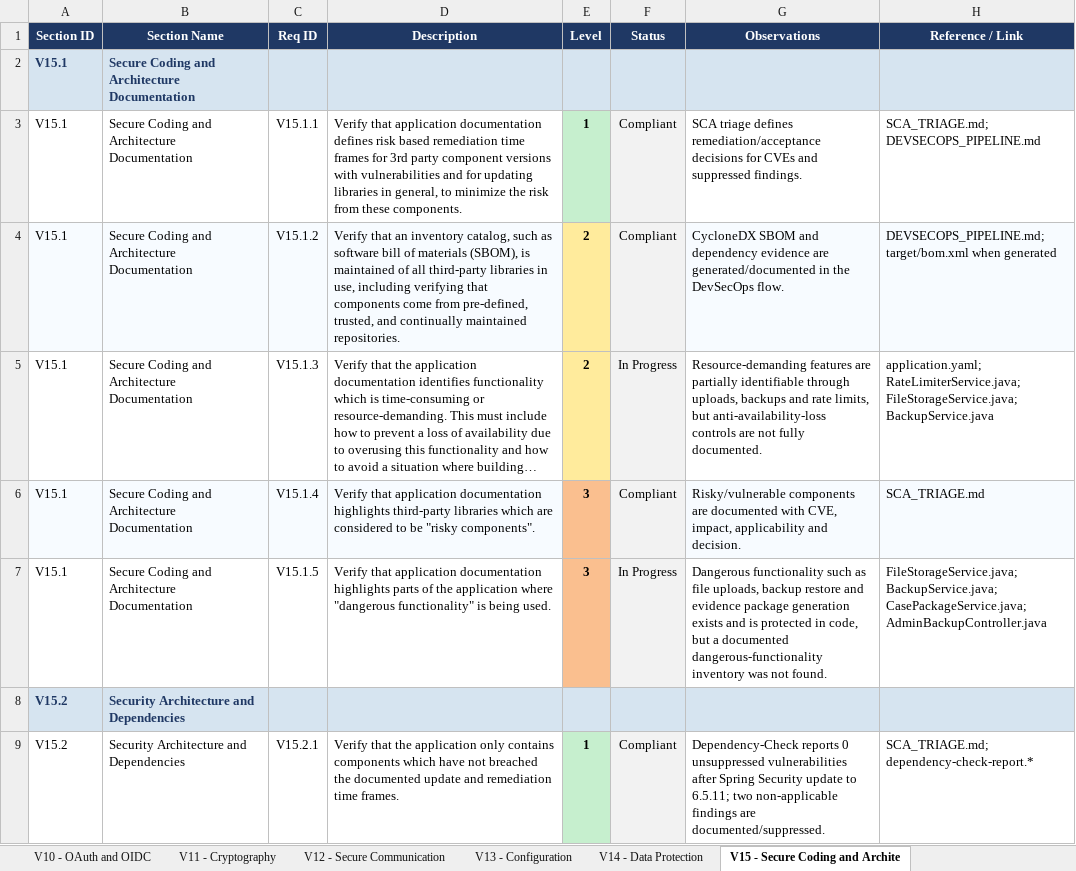
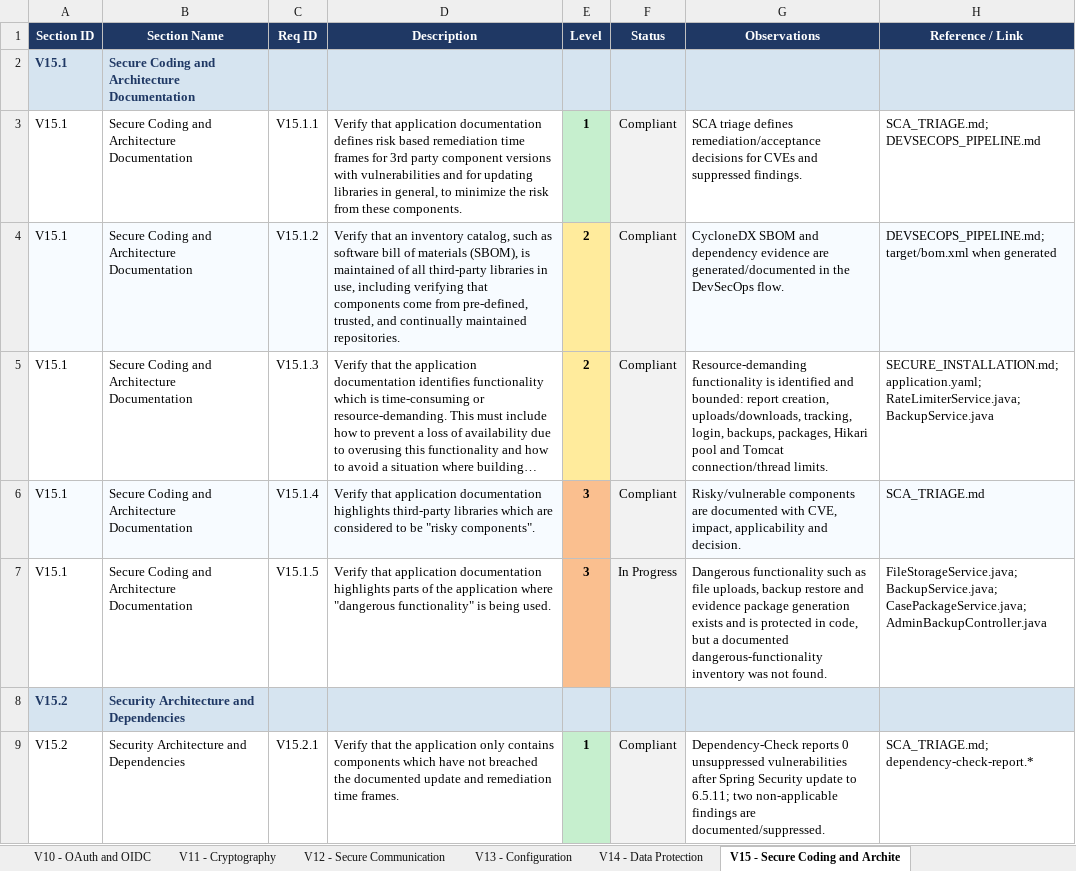
Before and after one commit to mei-desofs/desofs2026-wed_pbs_1, an Excel workbook: Deliverables/Phase 2/Sprint 2/ASVS_5.0_Tracker_Phase_2_Sprint_2.xlsx, sheet V15 - Secure Coding and Archite, drawn as a sheet; only a part is shown; long unchanged cells end in …; values as stored, in another font and other column widths than the file's, no borders; conditional formats not drawn; the diff covers the shown part only; the diff names each change by its address in the sheet, - before the commit and + after, or states it on an @@ line.

```diff
--- a/Deliverables/Phase 2/Sprint 2/ASVS_5.0_Tracker_Phase_2_Sprint_2.xlsx (sheet V15 - Secure Coding and Archite)
+++ b/Deliverables/Phase 2/Sprint 2/ASVS_5.0_Tracker_Phase_2_Sprint_2.xlsx (sheet V15 - Secure Coding and Archite)
-F5 (Status): In Progress
+F5 (Status): Compliant
-G5 (Observations): Resource-demanding features are partially identifiable through uploads, backups and rate limits, but anti-availability-loss controls are not fully documented.
+G5 (Observations): Resource-demanding functionality is identified and bounded: report creation, uploads/downloads, tracking, login, backups, packages, Hikari pool and Tomcat connection/thread limits.
-H5 (Reference / Link): application.yaml; RateLimiterService.java; FileStorageService.java; BackupService.java
+H5 (Reference / Link): SECURE_INSTALLATION.md; application.yaml; RateLimiterService.java; BackupService.java
```
Also changed, not shown: 9 edited cells elsewhere in this sheet, sheet V6 - Authentication, sheet V2 - Validation and Business Lo, sheet V16 - Security Logging and Erro, sheet V9 - Self-contained Tokens, sheet V14 - Data Protection, sheet V13 - Configuration, 5 more sheets, 5 other files.
